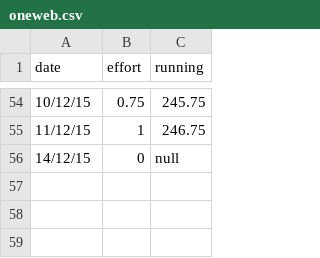
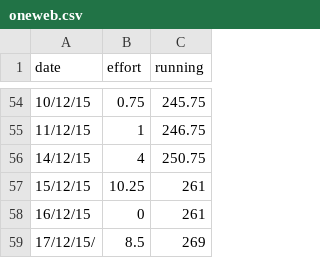
Before and after one commit to Annertech/burn-charts, a CSV file: _data/burnup/oneweb.csv, drawn as a sheet; only a part is shown, gaps mark what is left out.

Commit message:
Updating date on OneWeb chart page & data in the csv

```diff
--- a/_data/burnup/oneweb.csv
+++ b/_data/burnup/oneweb.csv
@@ -55,2 +55,5 @@ date,effort,running
 11/12/15,1,246.75
-14/12/15,0,null
+14/12/15,4,250.75
+15/12/15,10.25,261
+16/12/15,0,261
+17/12/15/,8.5,269
```
Also changed, not shown: 1 other file.
